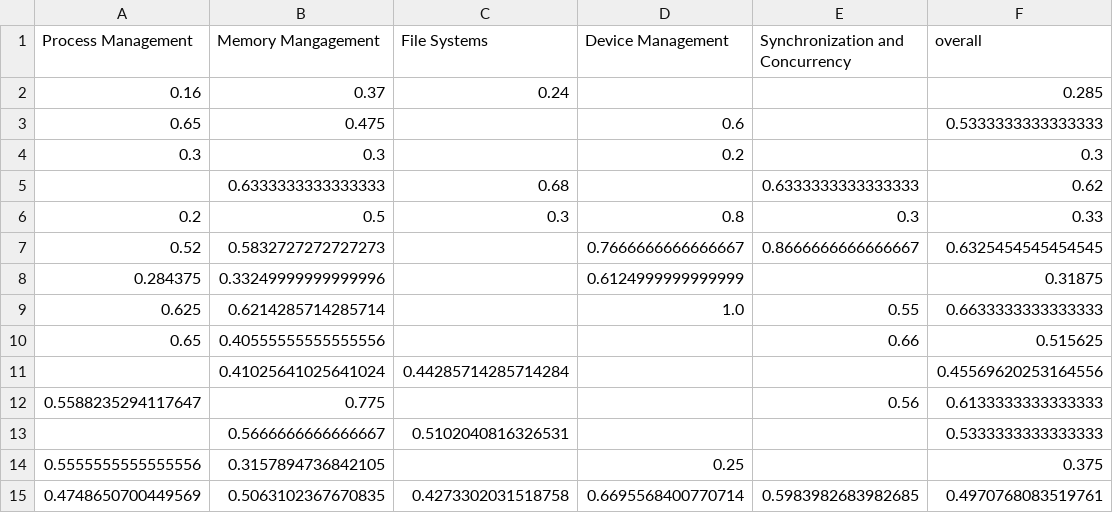
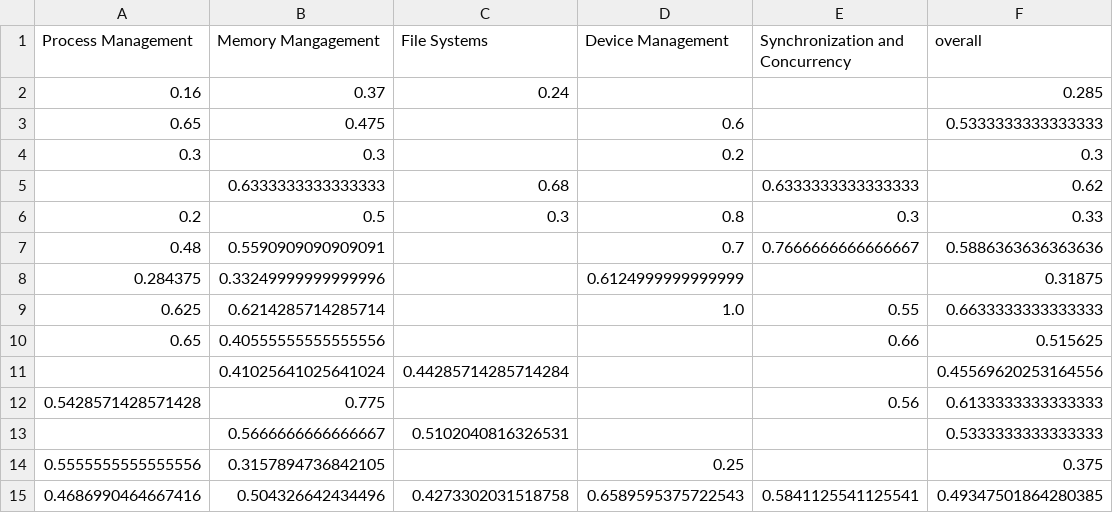
Before and after one commit to kevins4202/Madison_OS-LLM_Analysis, a CSV file: bard_os_topic.csv, drawn as a sheet.

```diff
--- a/bard_os_topic.csv
+++ b/bard_os_topic.csv
@@ -6,3 +6,3 @@ Process Management,Memory Mangagement,File Systems,Device Management,Synchroniza
 0.2,0.5,0.3,0.8,0.3,0.33
-0.52,0.5832727272727273,,0.7666666666666667,0.8666666666666667,0.6325454545454545
+0.48,0.5590909090909091,,0.7,0.7666666666666667,0.5886363636363636
 0.284375,0.33249999999999996,,0.6124999999999999,,0.31875
@@ -11,5 +11,5 @@ Process Management,Memory Mangagement,File Systems,Device Management,Synchroniza
 ,0.41025641025641024,0.44285714285714284,,,0.45569620253164556
-0.5588235294117647,0.775,,,0.56,0.6133333333333333
+0.5428571428571428,0.775,,,0.56,0.6133333333333333
 ,0.5666666666666667,0.5102040816326531,,,0.5333333333333333
 0.5555555555555556,0.3157894736842105,,0.25,,0.375
-0.4748650700449569,0.5063102367670835,0.4273302031518758,0.6695568400770714,0.5983982683982685,0.4970768083519761
+0.4686990464667416,0.504326642434496,0.4273302031518758,0.6589595375722543,0.5841125541125541,0.49347501864280385
```
Also changed, not shown: exams/18-spring-final.csv, gpt35_scores.csv, 31 other files.
